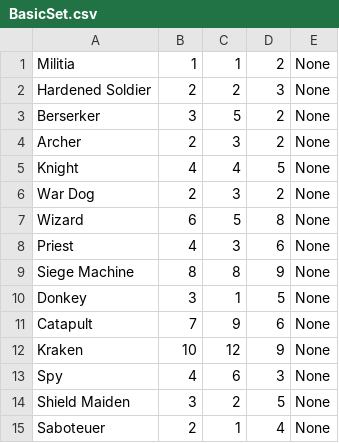
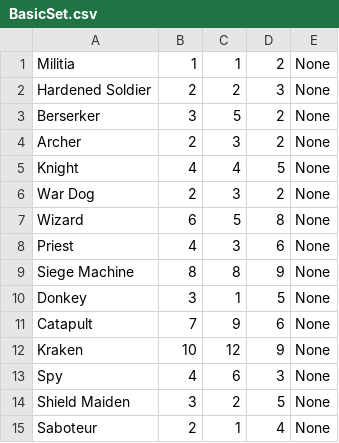
Before and after one commit to Hamiller78/PythonCCG, a CSV file: pythonccg/assets/BasicSet.csv, drawn as a sheet.

Commit message:
Fix typos in card names and enhance move representations

```diff
--- a/pythonccg/assets/BasicSet.csv
+++ b/pythonccg/assets/BasicSet.csv
@@ -14,2 +14,2 @@ Spy;4;6;3;None
 Shield Maiden;3;2;5;None
-Saboteuer;2;1;4;None
+Saboteur;2;1;4;None
```
Also changed, not shown: 6 other files.
